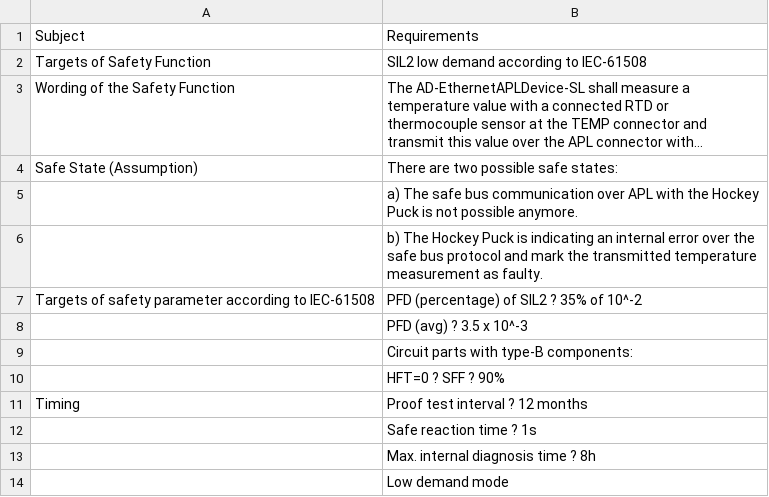
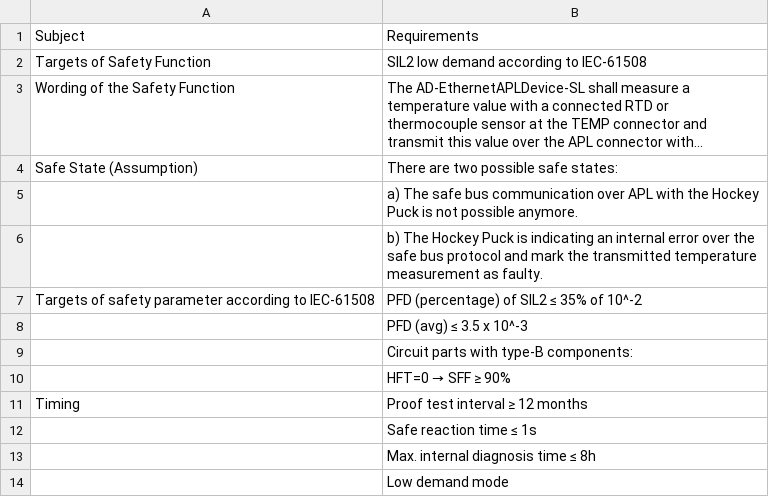
Before and after one commit to plescaevelyn/adi-documentation, a CSV file: docs/solutions/reference-designs/ad-ethernetapldevice-sl/functional-safety/safety-targets.csv, drawn as a sheet; long unchanged cells end in ….

Commit message:
solutions: ref-designs: Revise AD-ETHERNETAPLDEVICE-SL page and subpages

```diff
--- a/docs/solutions/reference-designs/ad-ethernetapldevice-sl/functional-safety/safety-targets.csv
+++ b/docs/solutions/reference-designs/ad-ethernetapldevice-sl/functional-safety/safety-targets.csv
@@ -6,9 +6,9 @@ Safe State (Assumption),There are two possible safe states:
 ,b) The Hockey Puck is indicating an internal error over the safe bus protocol and mark the transmitted temperature measurement as faulty.
-Targets of safety parameter according to IEC-61508,PFD (percentage) of SIL2 ? 35% of 10^-2
-,PFD (avg) ? 3.5 x 10^-3
+Targets of safety parameter according to IEC-61508,PFD (percentage) of SIL2 ≤ 35% of 10^-2
+,PFD (avg) ≤ 3.5 x 10^-3
 ,Circuit parts with type-B components:
-,HFT=0 ? SFF ? 90%
-Timing ,Proof test interval ? 12 months
-,Safe reaction time ? 1s
-,Max. internal diagnosis time ? 8h
+,HFT=0 → SFF ≥ 90%
+Timing ,Proof test interval ≥ 12 months
+,Safe reaction time ≤ 1s
+,Max. internal diagnosis time ≤ 8h
 ,Low demand mode
```
Also changed, not shown: 3 other files.
